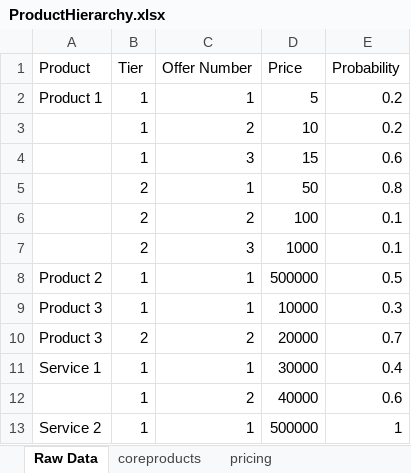
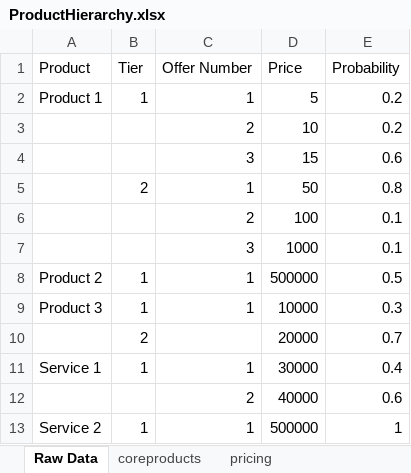
Before and after one commit to ianfrantz/forecaster, an Excel workbook: ProductHierarchy.xlsx, sheet Raw Data, drawn as a sheet; values as stored, in another font and other column widths than the file's, no borders; the diff names each change by its address in the sheet, - before the commit and + after, or states it on an @@ line.

Commit message:
New function; organized data after SQLite extraction; modified README.md

```diff
--- a/ProductHierarchy.xlsx (sheet Raw Data)
+++ b/ProductHierarchy.xlsx (sheet Raw Data)
-B3:B4 (Tier): 1
+B3:B4 (Tier): (empty)
-B6:B7 (Tier): 2
+B6:B7 (Tier): (empty)
-A10 (Product): Product 3
+A10 (Product): (empty)
-C10 (Offer Number): 2
+C10 (Offer Number): (empty)
-B12 (Tier): 1
+B12 (Tier): (empty)
```
Also changed, not shown: 3 other files.
